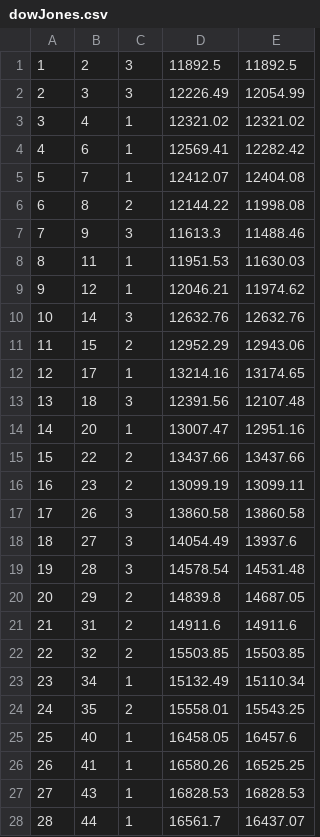
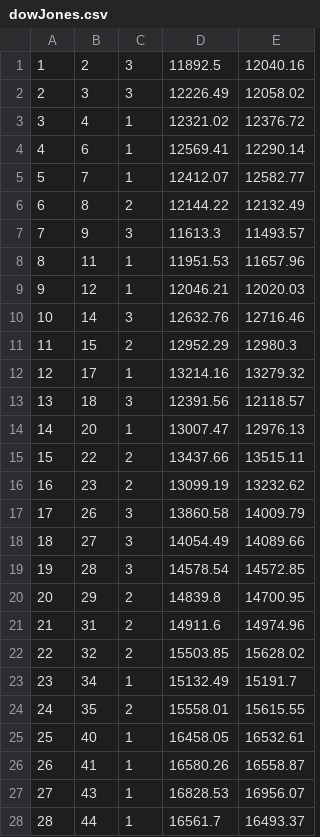
Before and after one commit to bencomeau/isit-420-final, a CSV file: pigOutput/dowJones.csv, drawn as a sheet; only a part is shown; the diff covers the shown part only.

Commit message:
Fix assignment issue in DOW script, rerun for new output

```diff
--- a/pigOutput/dowJones.csv
+++ b/pigOutput/dowJones.csv
@@ -1,28 +1,28 @@
-1,2,3,11892.5,11892.5
-2,3,3,12226.49,12054.99
-3,4,1,12321.02,12321.02
-4,6,1,12569.41,12282.42
-5,7,1,12412.07,12404.08
-6,8,2,12144.22,11998.08
-7,9,3,11613.3,11488.46
-8,11,1,11951.53,11630.03
-9,12,1,12046.21,11974.62
-10,14,3,12632.76,12632.76
-11,15,2,12952.29,12943.06
-12,17,1,13214.16,13174.65
-13,18,3,12391.56,12107.48
-14,20,1,13007.47,12951.16
-15,22,2,13437.66,13437.66
-16,23,2,13099.19,13099.11
-17,26,3,13860.58,13860.58
-18,27,3,14054.49,13937.6
-19,28,3,14578.54,14531.48
-20,29,2,14839.8,14687.05
-21,31,2,14911.6,14911.6
-22,32,2,15503.85,15503.85
-23,34,1,15132.49,15110.34
-24,35,2,15558.01,15543.25
-25,40,1,16458.05,16457.6
-26,41,1,16580.26,16525.25
-27,43,1,16828.53,16828.53
-28,44,1,16561.7,16437.07
+1,2,3,11892.5,12040.16
+2,3,3,12226.49,12058.02
+3,4,1,12321.02,12376.72
+4,6,1,12569.41,12290.14
+5,7,1,12412.07,12582.77
+6,8,2,12144.22,12132.49
+7,9,3,11613.3,11493.57
+8,11,1,11951.53,11657.96
+9,12,1,12046.21,12020.03
+10,14,3,12632.76,12716.46
+11,15,2,12952.29,12980.3
+12,17,1,13214.16,13279.32
+13,18,3,12391.56,12118.57
+14,20,1,13007.47,12976.13
+15,22,2,13437.66,13515.11
+16,23,2,13099.19,13232.62
+17,26,3,13860.58,14009.79
+18,27,3,14054.49,14089.66
+19,28,3,14578.54,14572.85
+20,29,2,14839.8,14700.95
+21,31,2,14911.6,14974.96
+22,32,2,15503.85,15628.02
+23,34,1,15132.49,15191.7
+24,35,2,15558.01,15615.55
+25,40,1,16458.05,16532.61
+26,41,1,16580.26,16558.87
+27,43,1,16828.53,16956.07
+28,44,1,16561.7,16493.37
```
Also changed, not shown: 33 edited cells elsewhere in this file, 1 other file.
